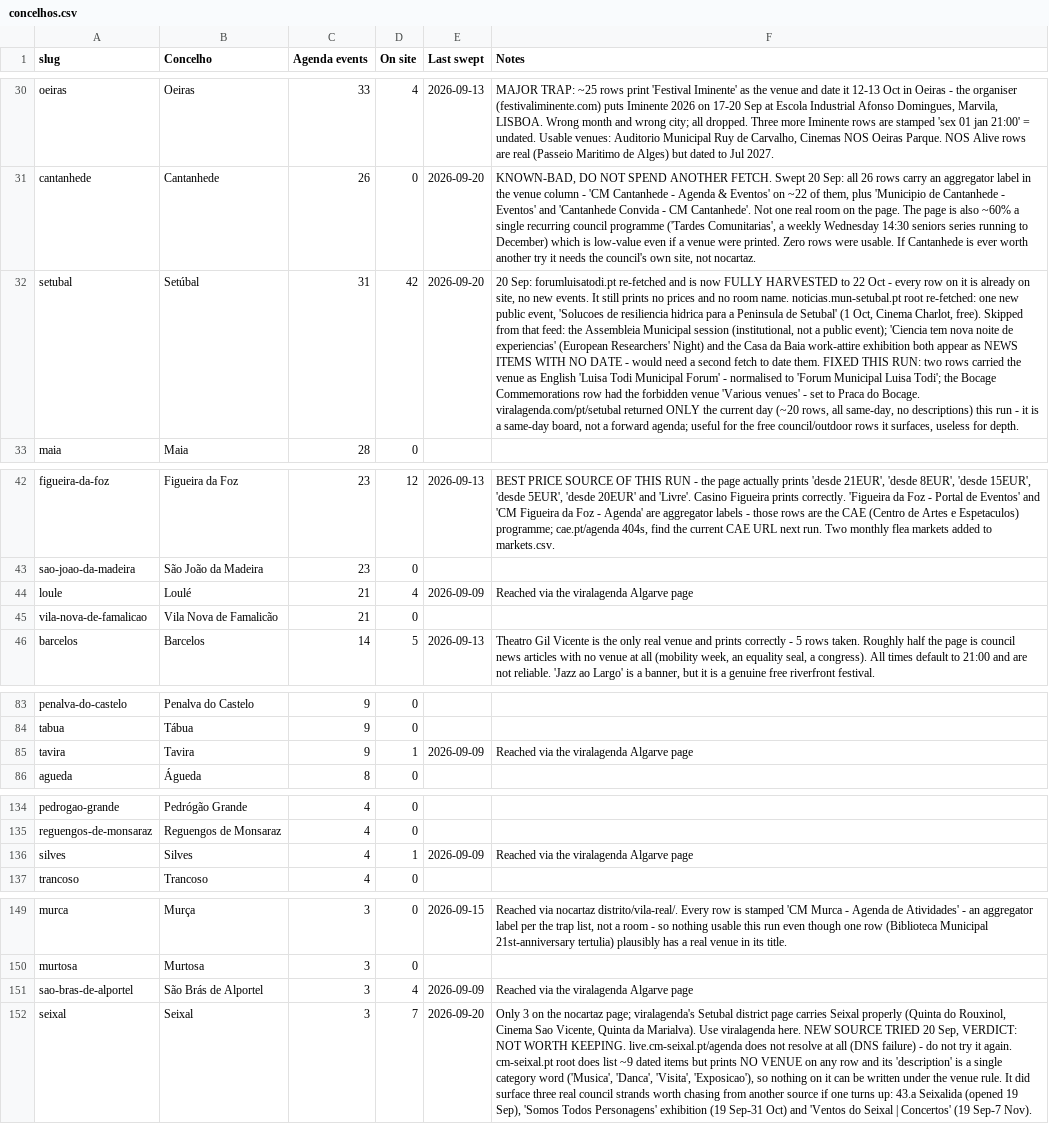
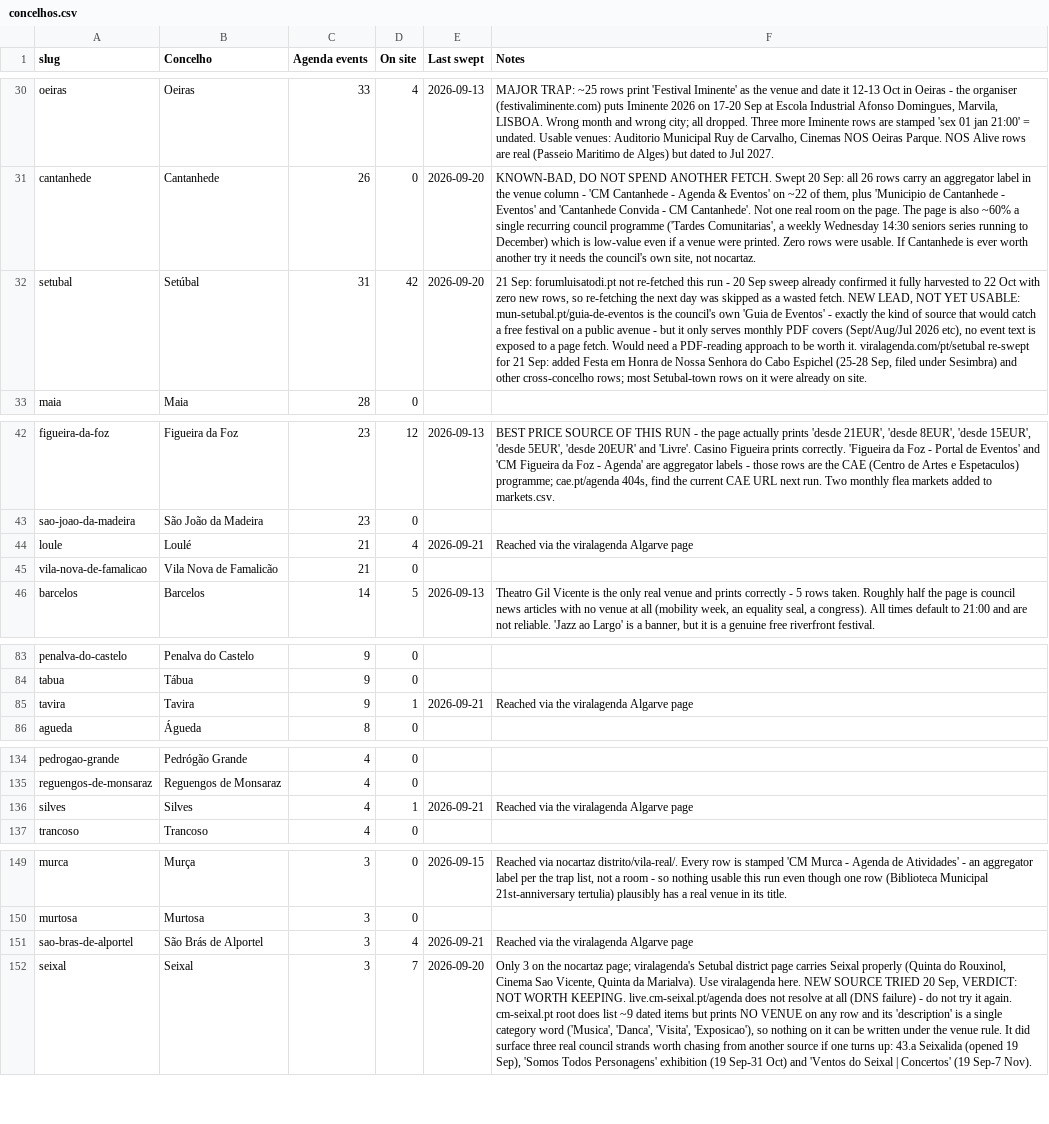
Before and after one commit to robtheriver72/borasetubal, a CSV file: concelhos.csv, drawn as a sheet; only a part is shown, gaps mark what is left out; the diff covers the shown part only; the diff names each change by its address in the sheet, - before the commit and + after, or states it on an @@ line.

```diff
--- a/concelhos.csv
+++ b/concelhos.csv
-F32 (Notes): 20 Sep: forumluisatodi.pt re-fetched and is now FULLY HARVESTED to 22 Oct - every row on it is already on site, no new events. It still prints no prices and no room name. noticias.mun-setubal.pt root re-fetched: one new public event, 'Solucoes de resiliencia hidrica para a Peninsula de Setubal' (1 Oct, Cinema Charlot, free). Skipped from that feed: the Assembleia Municipal session (institutional, not a public event); 'Ciencia tem nova noite de experiencias' (European Researchers' Night) and the Casa da Baia work-attire exhibition both appear as NEWS ITEMS WITH NO DATE - would need a second fetch to date them. FIXED THIS RUN: two rows carried the venue as English 'Luisa Todi Municipal Forum' - normalised to 'Forum Municipal Luisa Todi'; the Bocage Commemorations row had the forbidden venue 'Various venues' - set to Praca do Bocage. viralagenda.com/pt/setubal returned ONLY the current day (~20 rows, all same-day, no descriptions) this run - it is a same-day board, not a forward agenda; useful for the free council/outdoor rows it surfaces, useless for depth.
+F32 (Notes): 21 Sep: forumluisatodi.pt not re-fetched this run - 20 Sep sweep already confirmed it fully harvested to 22 Oct with zero new rows, so re-fetching the next day was skipped as a wasted fetch. NEW LEAD, NOT YET USABLE: mun-setubal.pt/guia-de-eventos is the council's own 'Guia de Eventos' - exactly the kind of source that would catch a free festival on a public avenue - but it only serves monthly PDF covers (Sept/Aug/Jul 2026 etc), no event text is exposed to a page fetch. Would need a PDF-reading approach to be worth it. viralagenda.com/pt/setubal re-swept for 21 Sep: added Festa em Honra de Nossa Senhora do Cabo Espichel (25-28 Sep, filed under Sesimbra) and other cross-concelho rows; most Setubal-town rows on it were already on site.
-E44 (Last swept): 2026-09-09
+E44 (Last swept): 2026-09-21
-E85 (Last swept): 2026-09-09
+E85 (Last swept): 2026-09-21
-E136 (Last swept): 2026-09-09
+E136 (Last swept): 2026-09-21
-E151 (Last swept): 2026-09-09
+E151 (Last swept): 2026-09-21
```
Also changed, not shown: 35 edited cells elsewhere in this file, events.csv, 1 other file.
